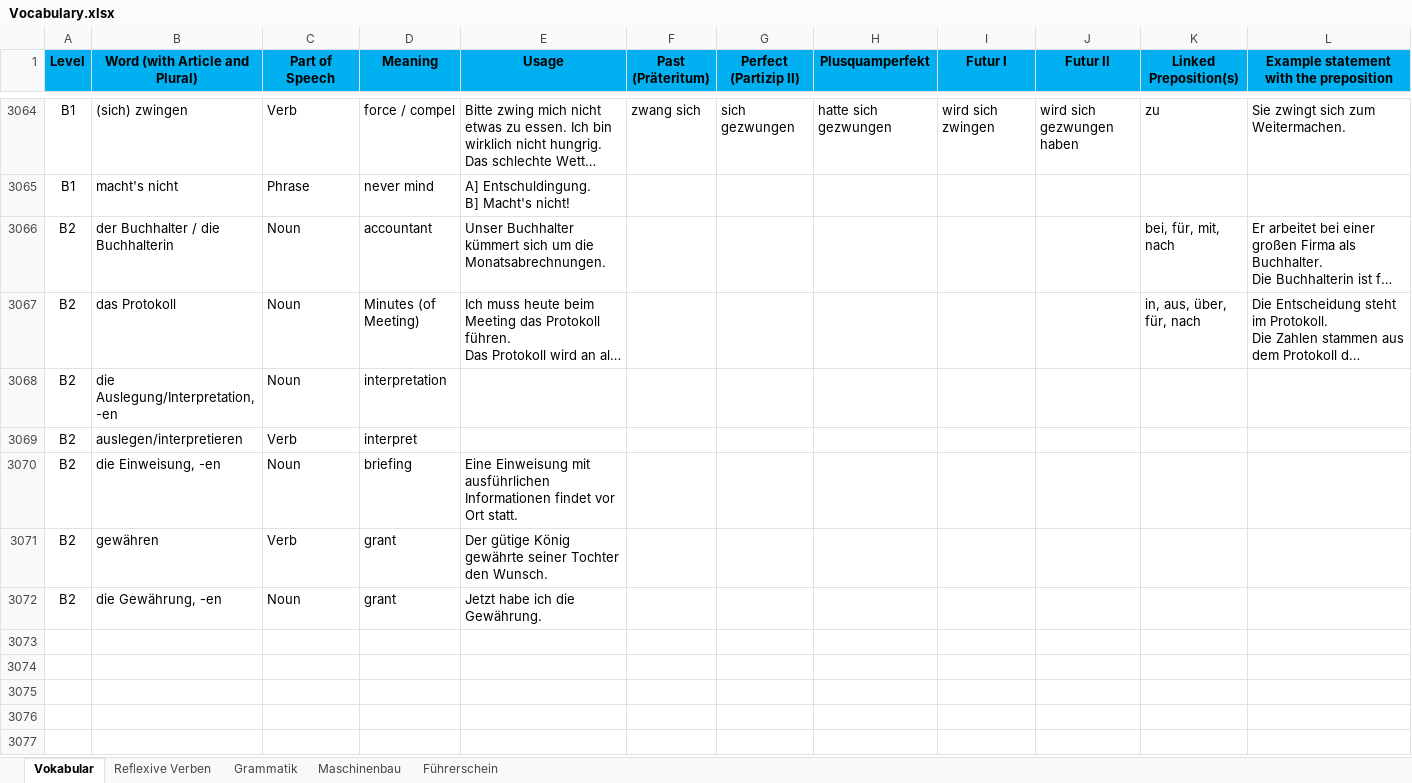
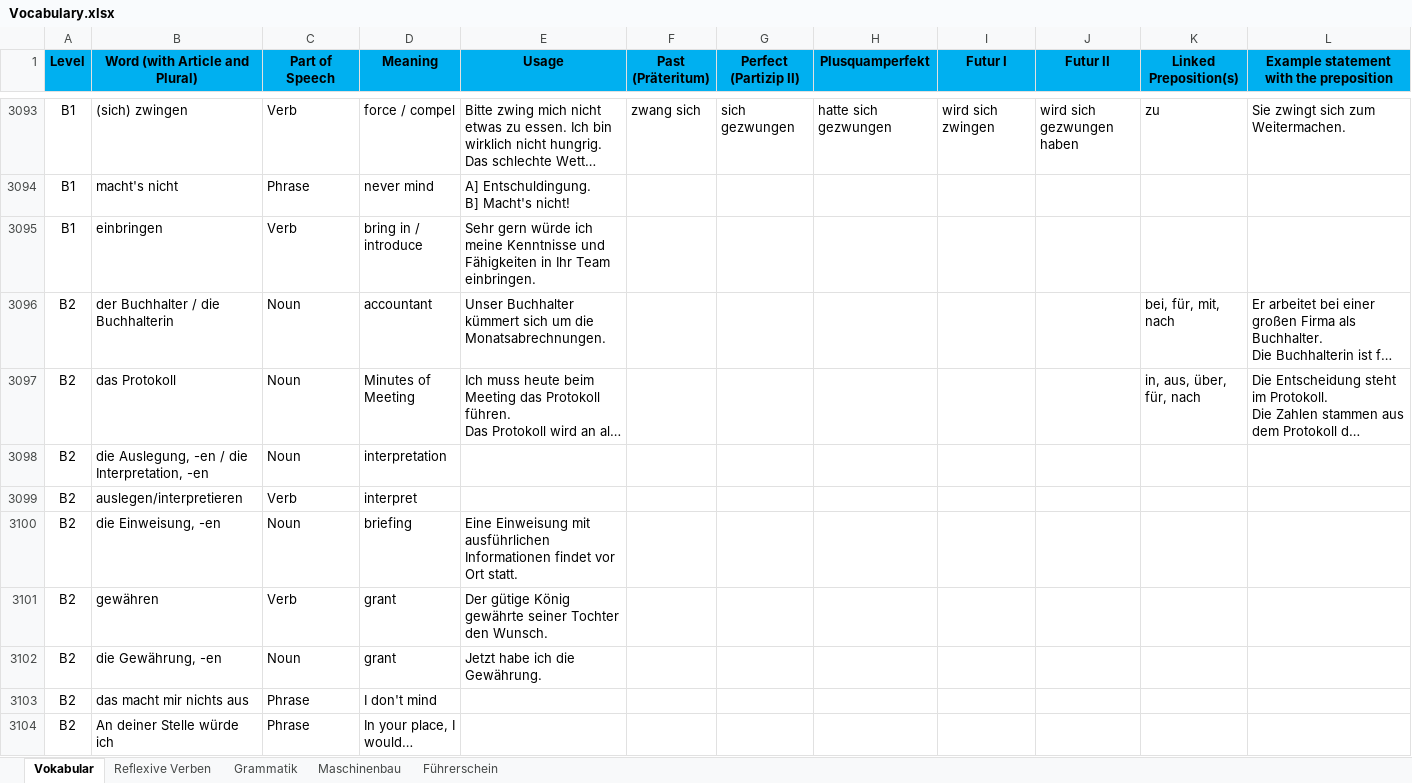
Before and after one commit to Srikanth-Aryasomayajula/DeutschFlashcards, an Excel workbook: Vocabulary.xlsx, sheet Vokabular, drawn as a sheet; only a part is shown, gaps mark what is left out; long unchanged cells end in …; values as stored, in another font and other column widths than the file's, no borders; conditional formats not drawn; addresses are those after the commit; the diff covers the shown part only; the diff names each change by its address in the sheet, - before the commit and + after, or states it on an @@ line.

Commit message:
xlsx and htmls refreshed

```diff
--- a/Vocabulary.xlsx (sheet Vokabular)
+++ b/Vocabulary.xlsx (sheet Vokabular)
+row 3095: B1 | einbringen | Verb | bring in / introduce | Sehr gern würde ich meine Kenntnisse und Fähigkeiten in Ihr Team einbringen.
-D3097 (Meaning): Minutes (of Meeting)
+D3097 (Meaning): Minutes of Meeting
-B3098 (Word (with Article and Plural)): die Auslegung/Interpretation, -en
+B3098 (Word (with Article and Plural)): die Auslegung, -en / die Interpretation, -en
+row 3103: B2 | das macht mir nichts aus | Phrase | I don't mind
+row 3104: B2 | An deiner Stelle würde ich | Phrase | In your place, I would…
```
Also changed, not shown: 149 added rows, 2 removed rows, 1 moved row and 58 edited cells elsewhere in this sheet, sheet Maschinenbau, 2 other files.
